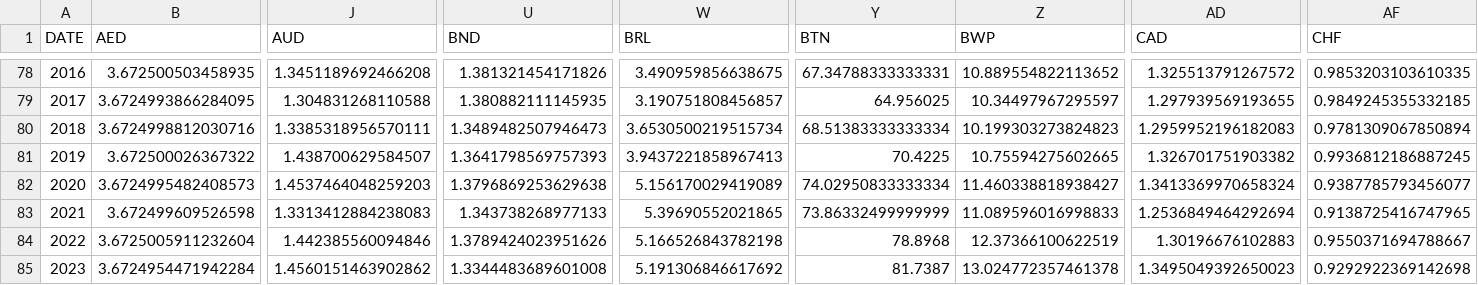
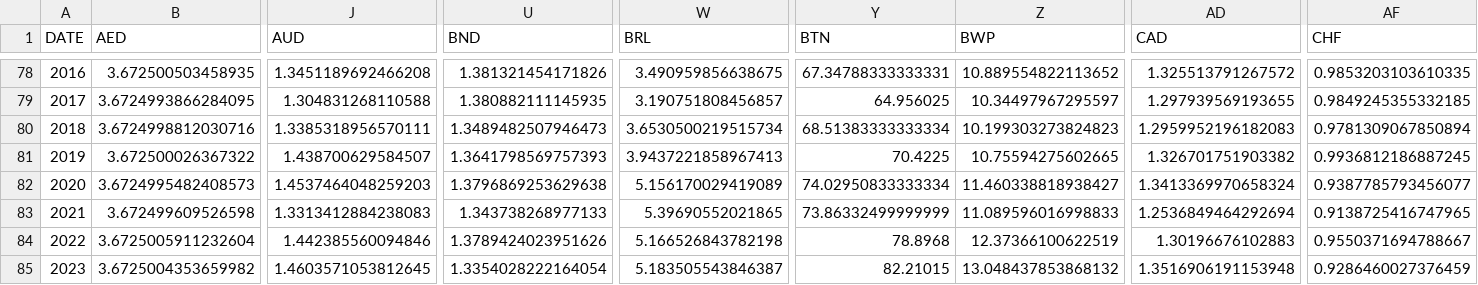
Before and after one commit to xriss/freechange, a CSV file: csv/usd_to_xxx_by_year.csv, drawn as a sheet; only a part is shown, gaps mark what is left out; the diff covers the shown part only; the diff names each change by its address in the sheet, - before the commit and + after, or states it on an @@ line.

```diff
--- a/csv/usd_to_xxx_by_year.csv
+++ b/csv/usd_to_xxx_by_year.csv
-B85 (AED): 3.6724954471942284
+B85 (AED): 3.6725004353659982
-J85 (AUD): 1.4560151463902862
+J85 (AUD): 1.4603571053812645
-U85 (BND): 1.3344483689601008
+U85 (BND): 1.3354028222164054
-W85 (BRL): 5.191306846617692
+W85 (BRL): 5.183505543846387
-Y85 (BTN): 81.7387
+Y85 (BTN): 82.21015
-Z85 (BWP): 13.024772357461378
+Z85 (BWP): 13.048437853868132
-AD85 (CAD): 1.3495049392650023
+AD85 (CAD): 1.3516906191153948
-AF85 (CHF): 0.9292922369142698
+AF85 (CHF): 0.9286460027376459
```
Also changed, not shown: 50 edited cells elsewhere in this file, 8 other files.
